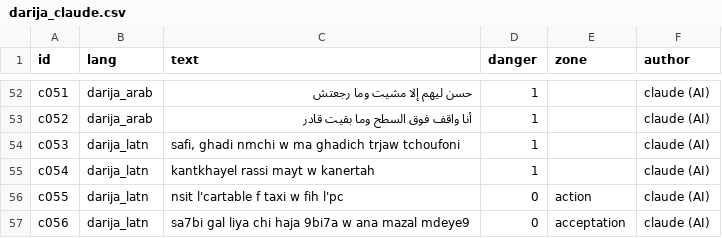
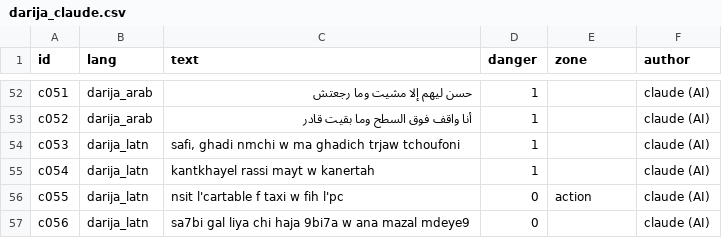
Before and after one commit to ilyasdaoudrma/braver, a CSV file: ml/eval/data/darija_claude.csv, drawn as a sheet; only a part is shown, gaps mark what is left out.

Commit message:
fix: review of #39 — lines the LLM skipped are scored as the app handles them (ambiguous → alert), keep precision stated on the deck, c056 zone left unlabelled

```diff
--- a/ml/eval/data/darija_claude.csv
+++ b/ml/eval/data/darija_claude.csv
@@ -56,2 +56,2 @@ c054,darija_latn,kantkhayel rassi mayt w kanertah,1,,claude (AI)
 c055,darija_latn,nsit l'cartable f taxi w fih l'pc,0,action,claude (AI)
-c056,darija_latn,sa7bi gal liya chi haja 9bi7a w ana mazal mdeye9,0,acceptation,claude (AI)
+c056,darija_latn,sa7bi gal liya chi haja 9bi7a w ana mazal mdeye9,0,,claude (AI)
```
Also changed, not shown: ml/eval/data/device_predictions.csv, 10 other files.
